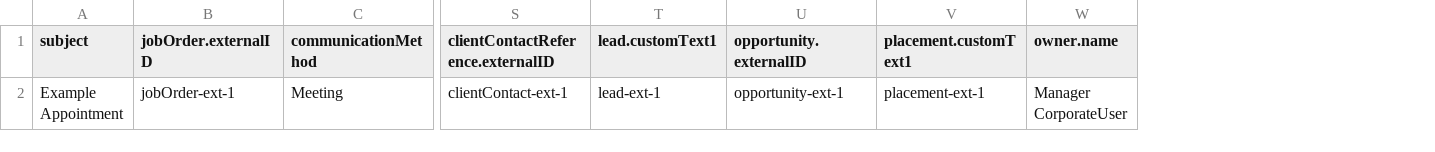
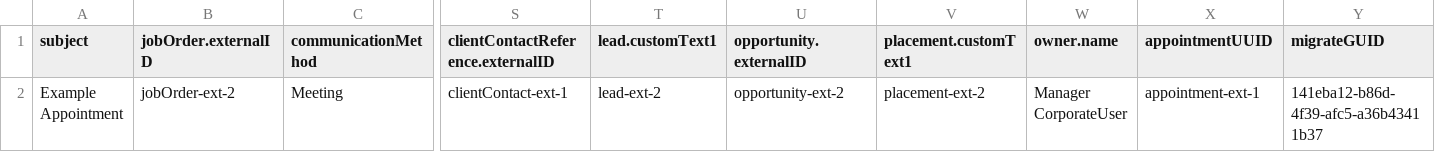
Before and after one commit to bullhorn/dataloader, a CSV file: examples/load/Appointment.csv, drawn as a sheet; only a part is shown, gaps mark what is left out; the diff names each change by its address in the sheet, - before the commit and + after, or states it on an @@ line.

Commit message:
Added additional fields to example file

```diff
--- a/examples/load/Appointment.csv
+++ b/examples/load/Appointment.csv
+column X (appointmentUUID), row 2: appointment-ext-1
+column Y (migrateGUID), row 2: 141eba12-b86d-4f39-afc5-a36b43411b37
-B2 (jobOrder.externalID): jobOrder-ext-1
+B2 (jobOrder.externalID): jobOrder-ext-2
-T2 (lead.customText1): lead-ext-1
+T2 (lead.customText1): lead-ext-2
-U2 (opportunity.externalID): opportunity-ext-1
+U2 (opportunity.externalID): opportunity-ext-2
-V2 (placement.customText1): placement-ext-1
+V2 (placement.customText1): placement-ext-2
```
